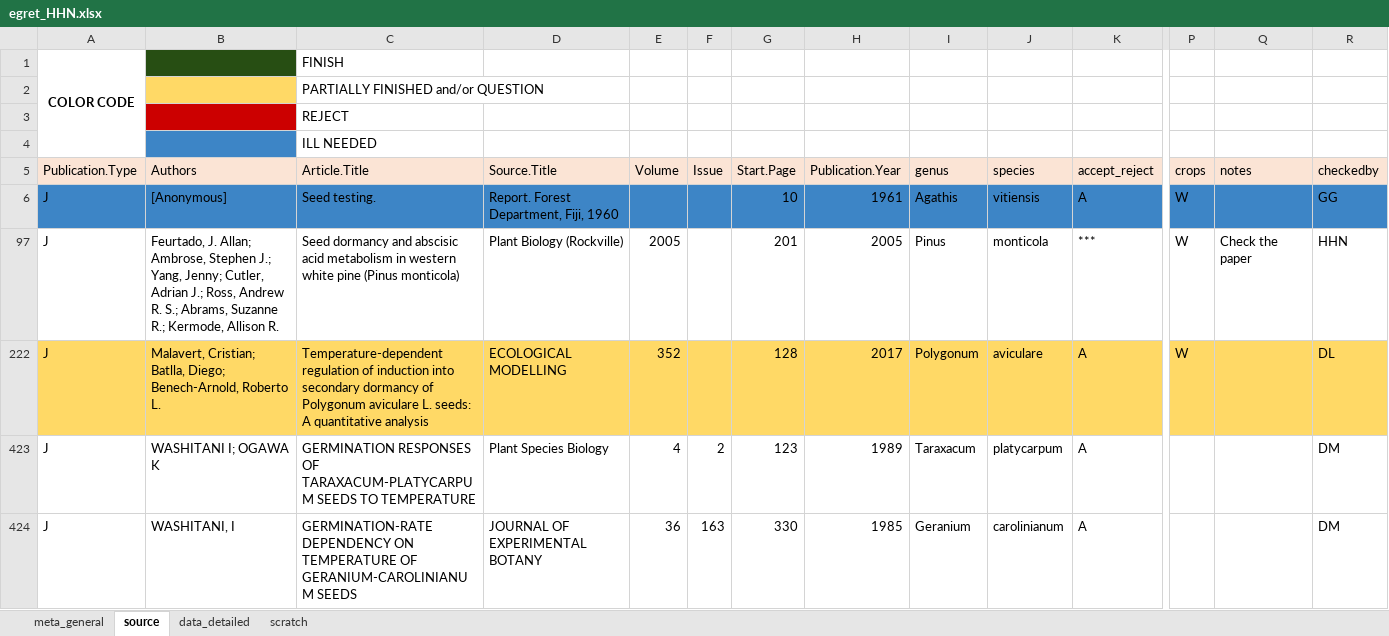
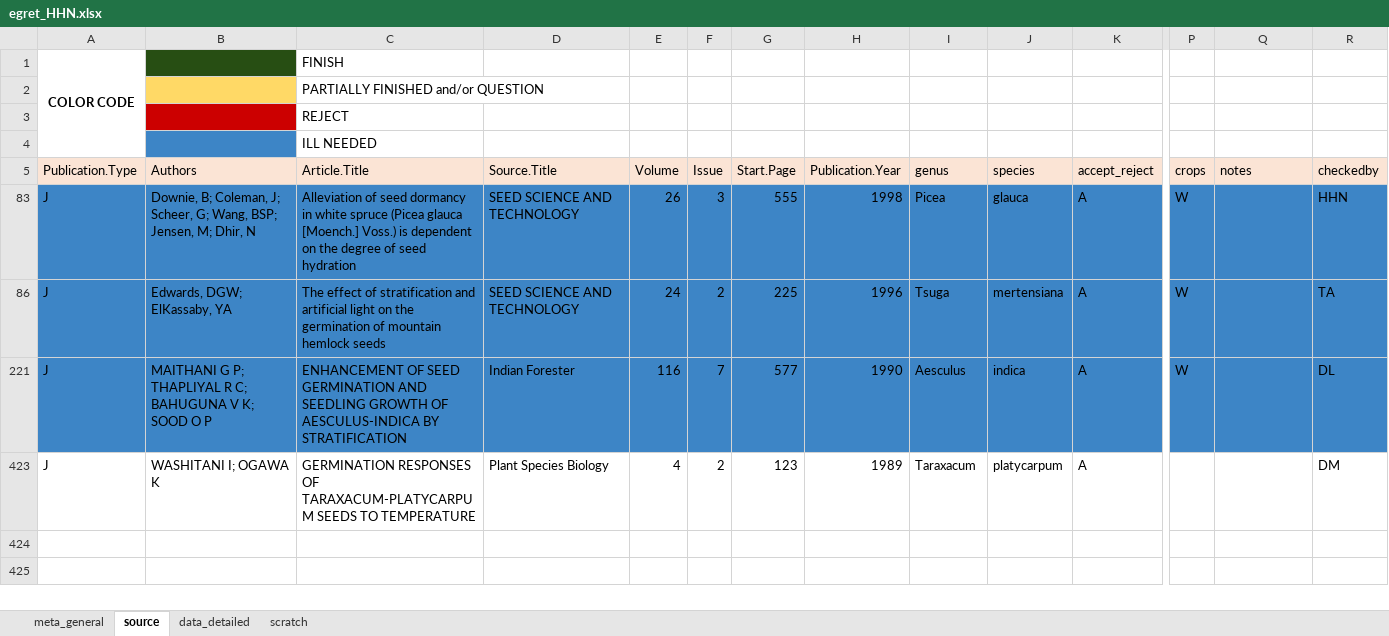
Before and after one commit to lizzieinvancouver/egret, an Excel workbook: data/egret_HHN/egret_HHN.xlsx, sheet source, drawn as a sheet; only a part is shown, gaps mark what is left out; values as stored, in another font and other column widths than the file's, no borders; charts and pictures not drawn; removed rows and columns are numbered as before the commit, all else as after; rows hold the shown columns only; the diff names each change by its address in the sheet, - before the commit and + after, or states it on an @@ line.

```diff
--- a/data/egret_HHN/egret_HHN.xlsx (sheet source)
+++ b/data/egret_HHN/egret_HHN.xlsx (sheet source)
-row 6: J | [Anonymous] | Seed testing. | Report. Forest Department, Fiji, 1960 |  |  | 10 | 1961 | Agathis | vitiensis | A | W |  | GG
@@ row 97 hidden: J | Feurtado, J. Allan; Ambrose, Stephen J.; Yang, Jenny; Cutler, Adrian J.; Ross, Andrew R. S.; Abrams, Suzanne R.; Kermode, Allison R. | Seed dormancy and abscisic acid metabolism in western white pine (Pinus monticola) | Plant Biology (Rockville) | 2005 |  | 201 | 2005 | Pinus | monticola | *** | W | Check the paper | HHN @@
-row 222: J | Malavert, Cristian; Batlla, Diego; Benech-Arnold, Roberto L. | Temperature-dependent regulation of induction into secondary dormancy of Polygonum aviculare L. seeds: A quantitative analysis | ECOLOGICAL MODELLING | 352 |  | 128 | 2017 | Polygonum | aviculare | A | W |  | DL
@@ row 83 unhidden: J | Downie, B; Coleman, J; Scheer, G; Wang, BSP; Jensen, M; Dhir, N | Alleviation of seed dormancy in white spruce (Picea glauca [Moench.] Voss.) is dependent on the degree of seed hydration | SEED SCIENCE AND TECHNOLOGY | 26 | 3 | 555 | 1998 | Picea | glauca | A | W |  | HHN @@
@@ row 86 unhidden: J | Edwards, DGW; ElKassaby, YA | The effect of stratification and artificial light on the germination of mountain hemlock seeds | SEED SCIENCE AND TECHNOLOGY | 24 | 2 | 225 | 1996 | Tsuga | mertensiana | A | W |  | TA @@
@@ row 221 unhidden: J | MAITHANI G P; THAPLIYAL R C; BAHUGUNA V K; SOOD O P | ENHANCEMENT OF SEED GERMINATION AND SEEDLING GROWTH OF AESCULUS-INDICA BY STRATIFICATION | Indian Forester | 116 | 7 | 577 | 1990 | Aesculus | indica | A | W |  | DL @@
@@ row 424 hidden: J | WASHITANI, I | GERMINATION-RATE DEPENDENCY ON TEMPERATURE OF GERANIUM-CAROLINIANUM SEEDS | JOURNAL OF EXPERIMENTAL BOTANY | 36 | 163 | 330 | 1985 | Geranium | carolinianum | A |  |  | DM @@
```
Also changed, not shown: sheet scratch, sheet data_detailed, hidden cells, data/egret.xlsx.
